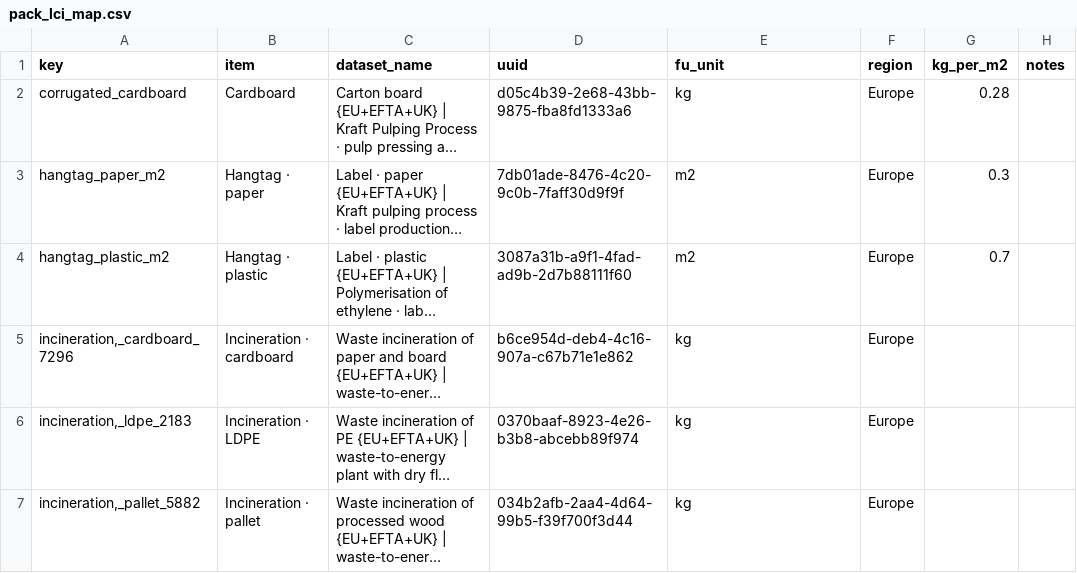
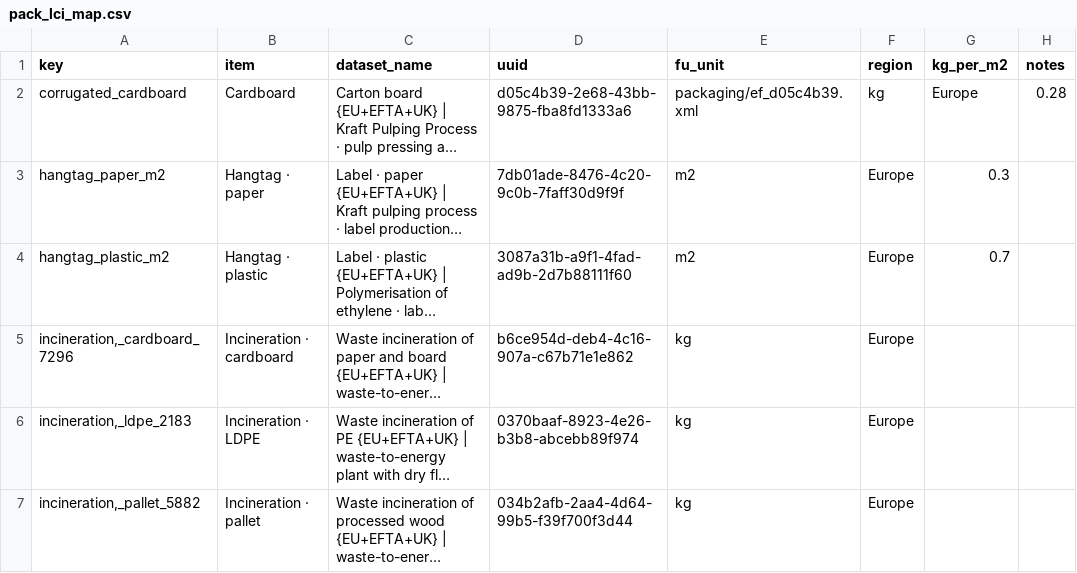
Before and after one commit to jakubjamny/PEF_AI, a CSV file: knowledge/pack_lci_map.csv, drawn as a sheet; only a part is shown; long unchanged cells end in …; the diff names each change by its address in the sheet, - before the commit and + after, or states it on an @@ line.

Commit message:
Update pack_lci_map.csv

```diff
--- a/knowledge/pack_lci_map.csv
+++ b/knowledge/pack_lci_map.csv
-E2 (fu_unit): kg
+E2 (fu_unit): packaging/ef_d05c4b39.xml
-F2 (region): Europe
+F2 (region): kg
-G2 (kg_per_m2): 0.28
+G2 (kg_per_m2): Europe
-H2 (notes): (empty)
+H2 (notes): 0.28
```
